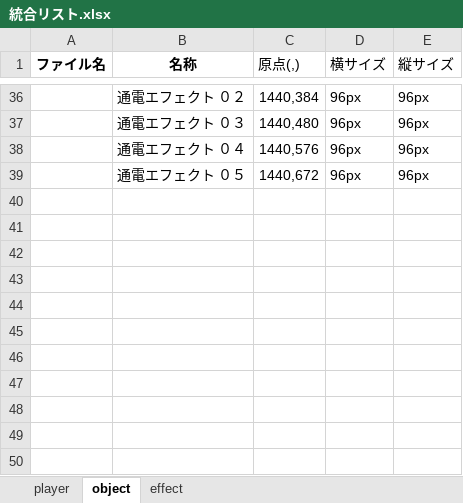
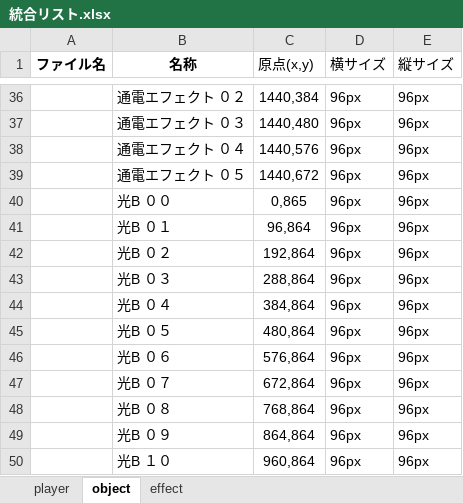
Before and after one commit to Sharoku-haga/anagrAmble, an Excel workbook: anagrAmble/anagrAmble/Resource/GameScene/統合リスト.xlsx, sheet object, drawn as a sheet; only a part is shown, gaps mark what is left out; values as stored, in another font and other column widths than the file's, no borders; the diff names each change by its address in the sheet, - before the commit and + after, or states it on an @@ line.

```diff
--- a/anagrAmble/anagrAmble/Resource/GameScene/統合リスト.xlsx (sheet object)
+++ b/anagrAmble/anagrAmble/Resource/GameScene/統合リスト.xlsx (sheet object)
-C1: 原点(,)
+C1: 原点(x,y)
+row 40:  | 光B ００ | 0,865 | 96px | 96px
+row 41:  | 光B ０１ | 96,864 | 96px | 96px
+row 42:  | 光B ０２ | 192,864 | 96px | 96px
+row 43:  | 光B ０３ | 288,864 | 96px | 96px
+row 44:  | 光B ０４ | 384,864 | 96px | 96px
+row 45:  | 光B ０５ | 480,864 | 96px | 96px
+row 46:  | 光B ０６ | 576,864 | 96px | 96px
+row 47:  | 光B ０７ | 672,864 | 96px | 96px
+row 48:  | 光B ０８ | 768,864 | 96px | 96px
+row 49:  | 光B ０９ | 864,864 | 96px | 96px
+row 50:  | 光B １０ | 960,864 | 96px | 96px
```
Also changed, not shown: sheet player, 27 other files.
